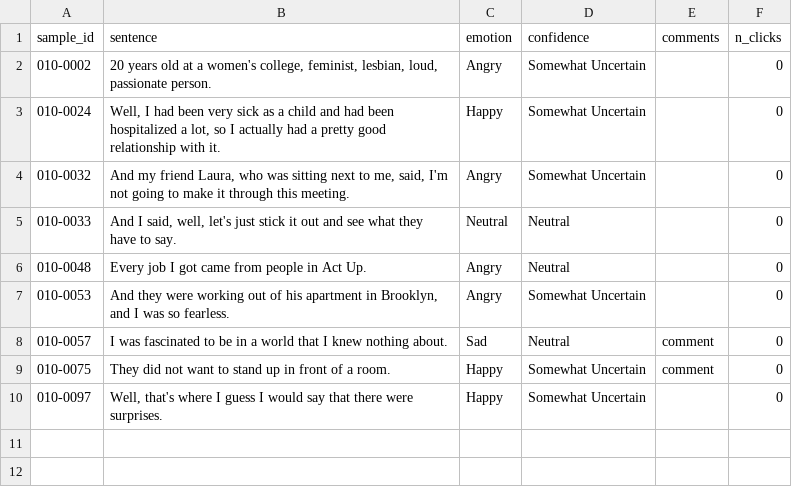
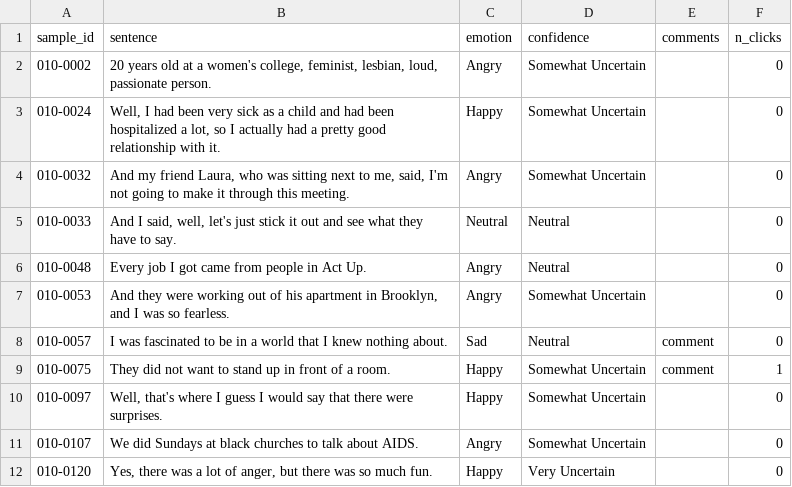
Before and after one commit to franciscapessanha/emotion-annotation-with-gradio, a CSV file: data/Example-001_annotations.csv, drawn as a sheet.

```diff
--- a/data/Example-001_annotations.csv
+++ b/data/Example-001_annotations.csv
@@ -8,3 +8,5 @@ sample_id,sentence,emotion,confidence,comments,n_clicks
 010-0057,I was fascinated to be in a world that I knew nothing about.,Sad,Neutral,comment,0
-010-0075,They did not want to stand up in front of a room.,Happy,Somewhat Uncertain,comment ,0
+010-0075,They did not want to stand up in front of a room.,Happy,Somewhat Uncertain,comment ,1
 010-0097,"Well, that's where I guess I would say that there were surprises.",Happy,Somewhat Uncertain,,0
+010-0107,We did Sundays at black churches to talk about AIDS.,Angry,Somewhat Uncertain,,0
+010-0120,"Yes, there was a lot of anger, but there was so much fun.",Happy,Very Uncertain,,0
```
Also changed, not shown: 3 other files.
